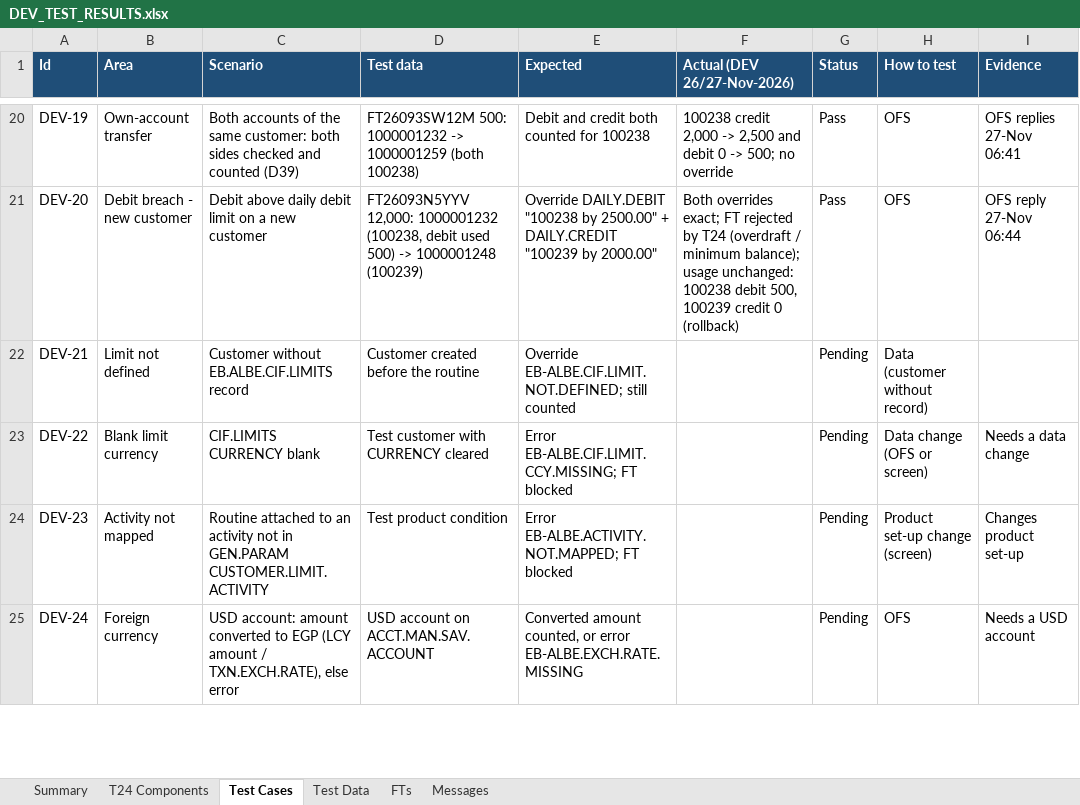
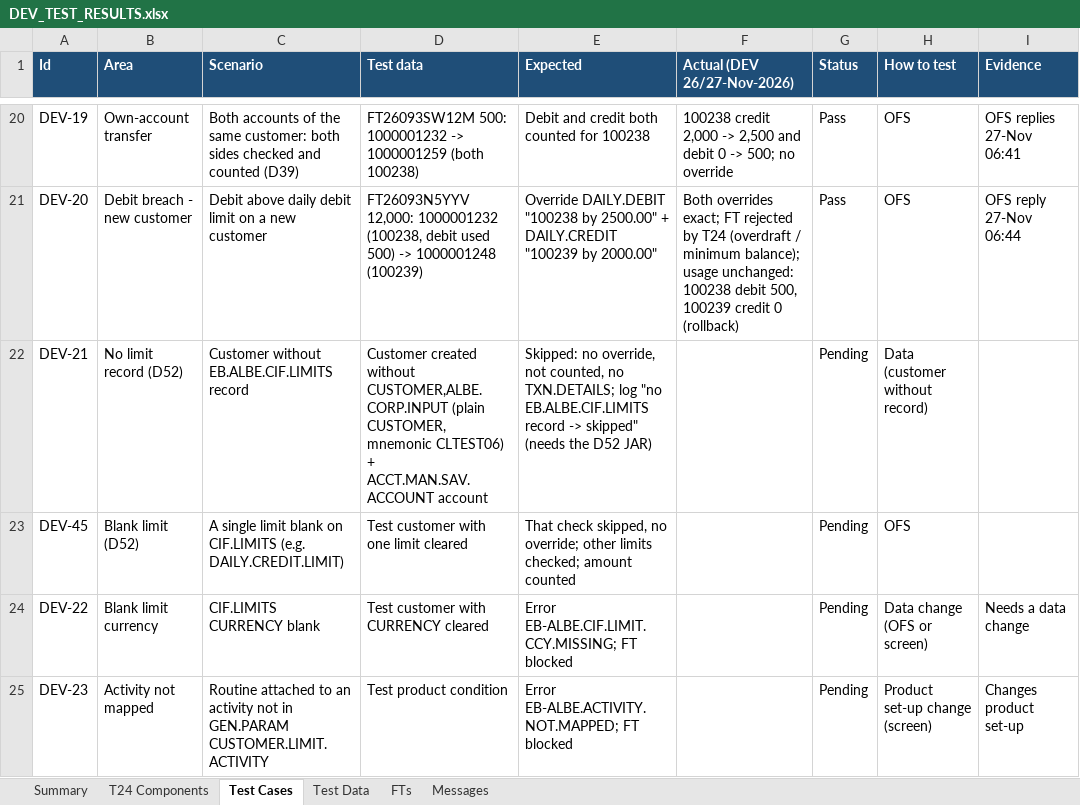
Before and after one commit to shunmugarajag/ALBECustomerLimitClaude, an Excel workbook: docs/DEV_TEST_RESULTS.xlsx, sheet Test Cases, drawn as a sheet; only a part is shown, gaps mark what is left out; the shorter side is filled out with more unchanged rows; values as stored, in another font and other column widths than the file's, no borders; conditional formats not drawn; the diff names each change by its address in the sheet, - before the commit and + after, or states it on an @@ line.

```diff
--- a/docs/DEV_TEST_RESULTS.xlsx (sheet Test Cases)
+++ b/docs/DEV_TEST_RESULTS.xlsx (sheet Test Cases)
-B22 (Area): Limit not defined
+B22 (Area): No limit record (D52)
-D22 (Test data): Customer created before the routine
+D22 (Test data): Customer created without CUSTOMER,ALBE.CORP.INPUT (plain CUSTOMER, mnemonic CLTEST06) + ACCT.MAN.SAV.ACCOUNT account
-E22 (Expected): Override EB-ALBE.CIF.LIMIT.NOT.DEFINED; still counted
+E22 (Expected): Skipped: no override, not counted, no TXN.DETAILS; log "no EB.ALBE.CIF.LIMITS record -> skipped" (needs the D52 JAR)
+row 23: DEV-45 | Blank limit (D52) | A single limit blank on CIF.LIMITS (e.g. DAILY.CREDIT.LIMIT) | Test customer with one limit cleared | That check skipped, no override; other limits checked; amount counted |  | Pending | OFS
```
Also changed, not shown: sheet Summary, sheet T24 Components, sheet Messages, 13 other files.
